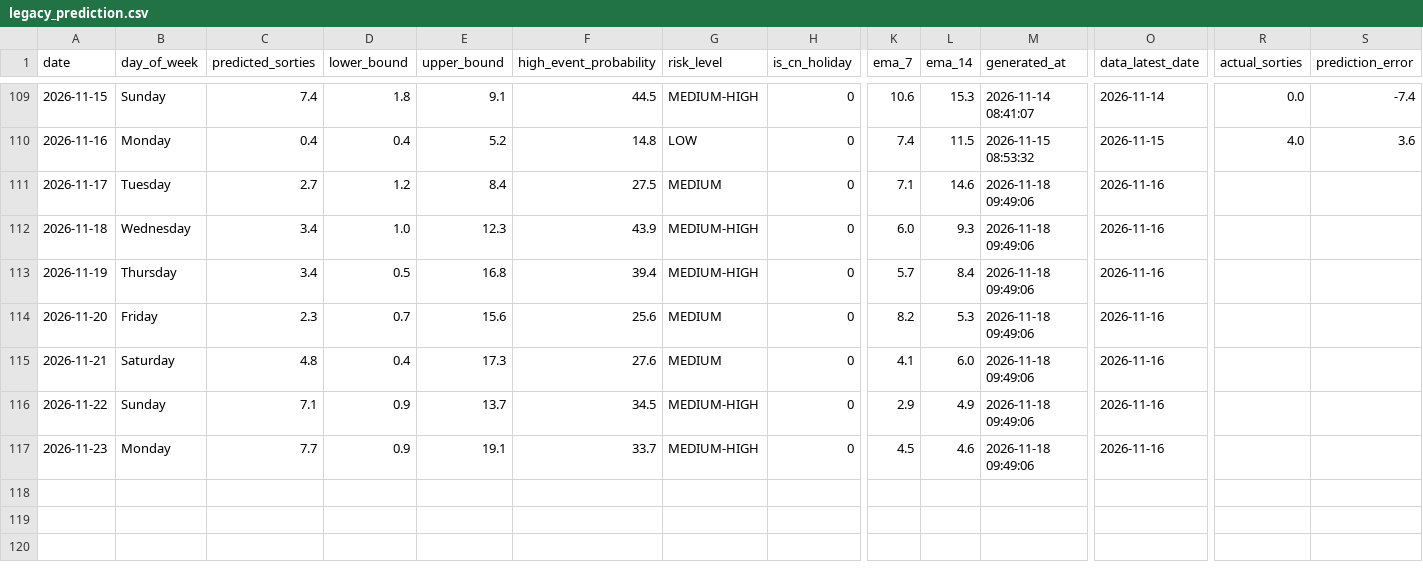
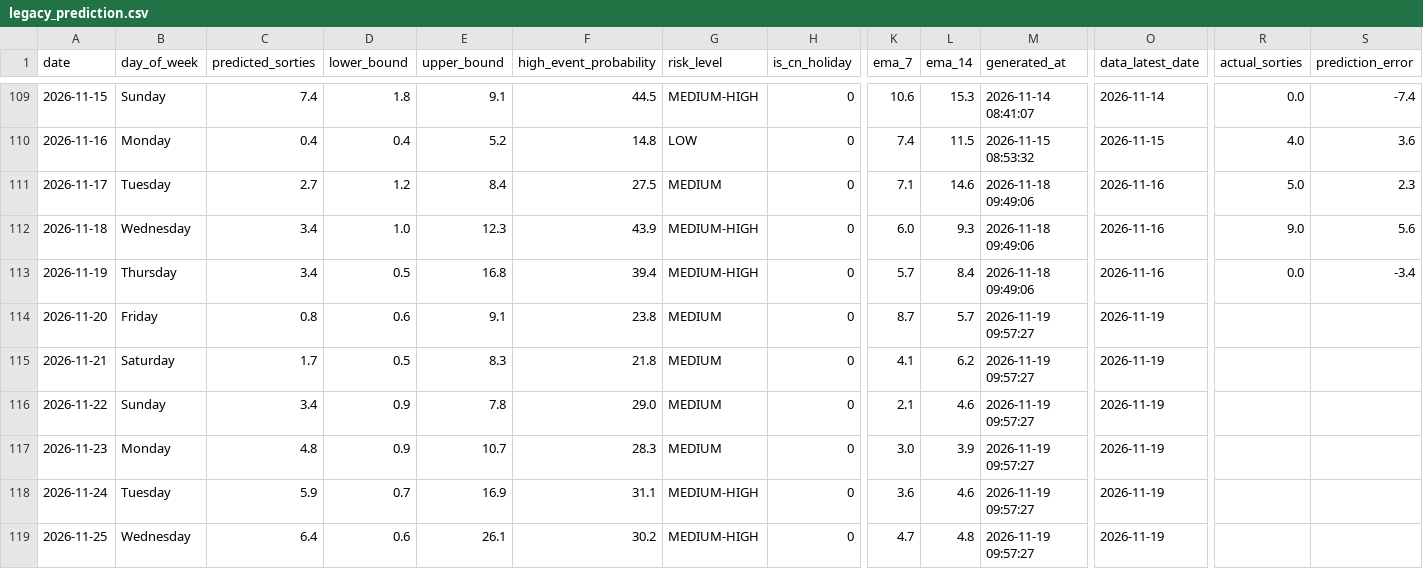
Before and after one commit to s0914712/pla-data-dashboard, a CSV file: data/predictions/legacy_prediction.csv, drawn as a sheet; only a part is shown, gaps mark what is left out; rows hold the shown columns only; the diff covers the shown part only; the diff names each change by its address in the sheet, - before the commit and + after, or states it on an @@ line.

```diff
--- a/data/predictions/legacy_prediction.csv
+++ b/data/predictions/legacy_prediction.csv
-R111 (actual_sorties): (empty)
+R111 (actual_sorties): 5.0
-S111 (prediction_error): (empty)
+S111 (prediction_error): 2.3
-R112 (actual_sorties): (empty)
+R112 (actual_sorties): 9.0
-S112 (prediction_error): (empty)
+S112 (prediction_error): 5.6
-R113 (actual_sorties): (empty)
+R113 (actual_sorties): 0.0
-S113 (prediction_error): (empty)
+S113 (prediction_error): -3.4
-C114 (predicted_sorties): 2.3
+C114 (predicted_sorties): 0.8
-D114 (lower_bound): 0.7
+D114 (lower_bound): 0.6
-E114 (upper_bound): 15.6
+E114 (upper_bound): 9.1
-F114 (high_event_probability): 25.6
+F114 (high_event_probability): 23.8
-K114 (ema_7): 8.2
+K114 (ema_7): 8.7
-L114 (ema_14): 5.3
+L114 (ema_14): 5.7
-M114:M117 (generated_at): 2026-11-18 09:49:06
+M114:M117 (generated_at): 2026-11-19 09:57:27
-O114:O117 (data_latest_date): 2026-11-16
+O114:O117 (data_latest_date): 2026-11-19
-C115 (predicted_sorties): 4.8
+C115 (predicted_sorties): 1.7
-D115 (lower_bound): 0.4
+D115 (lower_bound): 0.5
-E115 (upper_bound): 17.3
+E115 (upper_bound): 8.3
-F115 (high_event_probability): 27.6
+F115 (high_event_probability): 21.8
-L115 (ema_14): 6.0
+L115 (ema_14): 6.2
-C116 (predicted_sorties): 7.1
+C116 (predicted_sorties): 3.4
-E116 (upper_bound): 13.7
+E116 (upper_bound): 7.8
-F116 (high_event_probability): 34.5
+F116 (high_event_probability): 29.0
-G116:G117 (risk_level): MEDIUM-HIGH
+G116:G117 (risk_level): MEDIUM
-K116 (ema_7): 2.9
+K116 (ema_7): 2.1
-L116 (ema_14): 4.9
+L116 (ema_14): 4.6
-C117 (predicted_sorties): 7.7
+C117 (predicted_sorties): 4.8
-E117 (upper_bound): 19.1
+E117 (upper_bound): 10.7
-F117 (high_event_probability): 33.7
+F117 (high_event_probability): 28.3
-K117 (ema_7): 4.5
+K117 (ema_7): 3.0
-L117 (ema_14): 4.6
+L117 (ema_14): 3.9
+row 118: 2026-11-24 | Tuesday | 5.9 | 0.7 | 16.9 | 31.1 | MEDIUM-HIGH | 0 | 3.6 | 4.6 | 2026-11-19 09:57:27 | 2026-11-19
+row 119: 2026-11-25 | Wednesday | 6.4 | 0.6 | 26.1 | 30.2 | MEDIUM-HIGH | 0 | 4.7 | 4.8 | 2026-11-19 09:57:27 | 2026-11-19
```
Also changed, not shown: 1 added row elsewhere in this file, data/predictions/latest_prediction.csv, 4 other files.
